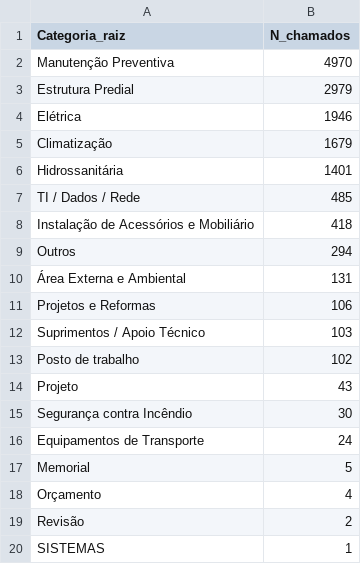
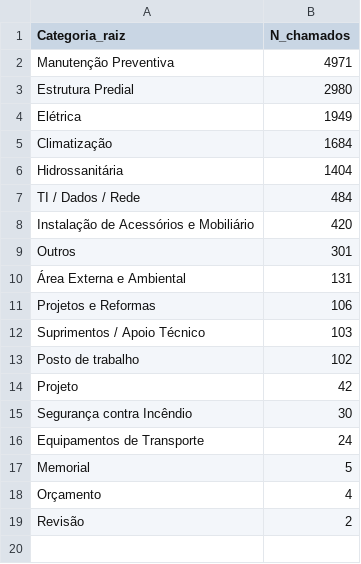
Before and after one commit to adinailson88/malha-estatisticas-associadas, a CSV file: dados_csv/ranking_categoria_raiz.csv, drawn as a sheet.

```diff
--- a/dados_csv/ranking_categoria_raiz.csv
+++ b/dados_csv/ranking_categoria_raiz.csv
@@ -1,10 +1,10 @@
 Categoria_raiz,N_chamados
-Manutenção Preventiva,4970
-Estrutura Predial,2979
-Elétrica,1946
-Climatização,1679
-Hidrossanitária,1401
-TI / Dados / Rede,485
-Instalação de Acessórios e Mobiliário,418
-Outros,294
+Manutenção Preventiva,4971
+Estrutura Predial,2980
+Elétrica,1949
+Climatização,1684
+Hidrossanitária,1404
+TI / Dados / Rede,484
+Instalação de Acessórios e Mobiliário,420
+Outros,301
 Área Externa e Ambiental,131
@@ -13,3 +13,3 @@ Suprimentos / Apoio Técnico,103
 Posto de trabalho,102
-Projeto,43
+Projeto,42
 Segurança contra Incêndio,30
@@ -19,2 +19 @@ Orçamento,4
 Revisão,2
-SISTEMAS,1
```
Also changed, not shown: dados_csv/matriz_campus_categoria.csv, dados_csv/ranking_campus.csv, 16 other files.
